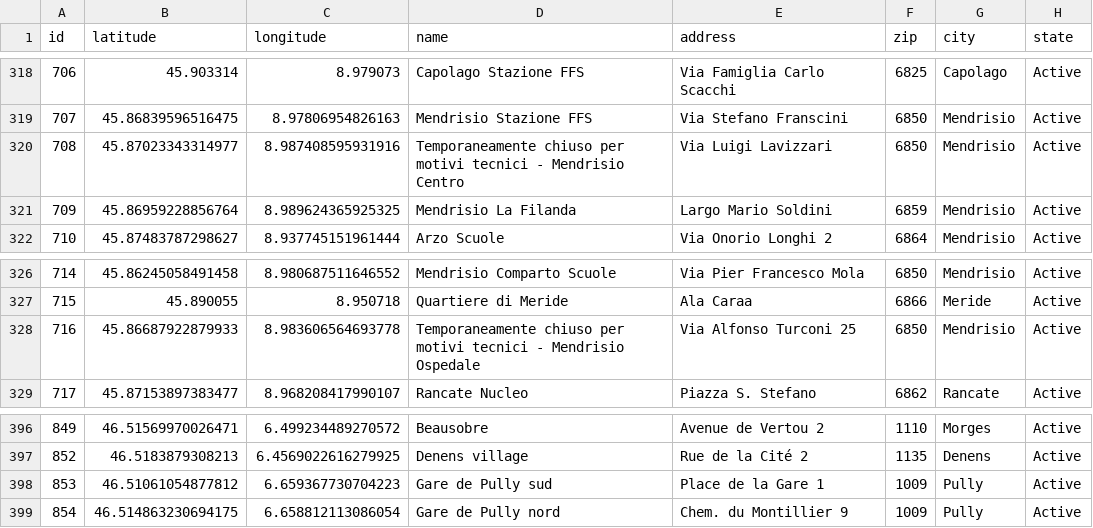
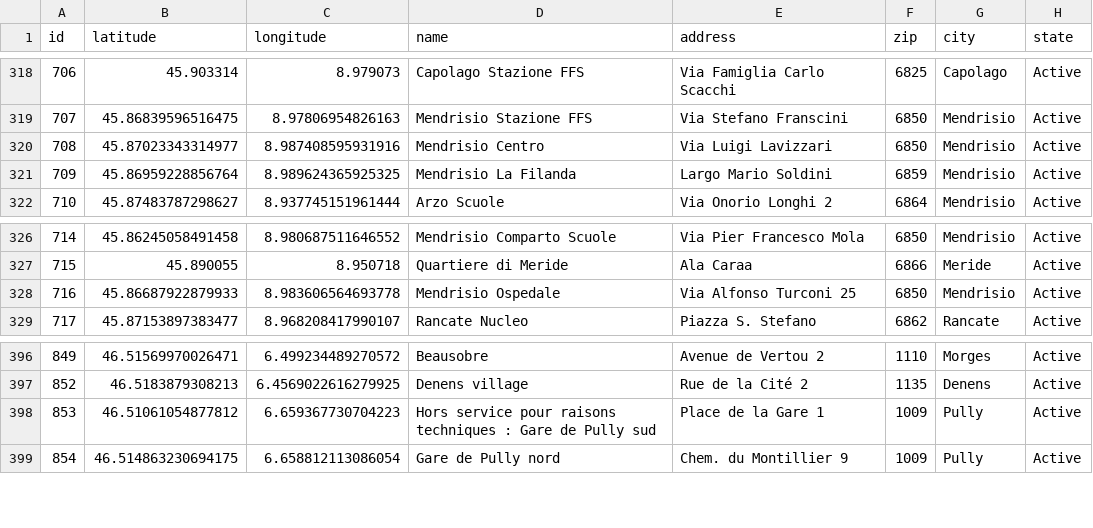
Before and after one commit to misialq/publibike-stations, a CSV file: stations/stations.csv, drawn as a sheet; only a part is shown, gaps mark what is left out; the diff covers the shown part only.

```diff
--- a/stations/stations.csv
+++ b/stations/stations.csv
@@ -319,3 +319,3 @@ id,latitude,longitude,name,address,zip,city,state
 707,45.86839596516475,8.97806954826163,Mendrisio Stazione FFS,Via Stefano Franscini,6850,Mendrisio,Active
-708,45.87023343314977,8.987408595931916,Temporaneamente chiuso per motivi tecnici - Mendrisio Centro,Via Luigi Lavizzari,6850,Mendrisio,Active
+708,45.87023343314977,8.987408595931916,Mendrisio Centro,Via Luigi Lavizzari,6850,Mendrisio,Active
 709,45.86959228856764,8.989624365925325,Mendrisio La Filanda,Largo Mario Soldini,6859,Mendrisio,Active
@@ -327,3 +327,3 @@ id,latitude,longitude,name,address,zip,city,state
 715,45.890055,8.950718,Quartiere di Meride,Ala Caraa,6866,Meride,Active
-716,45.86687922879933,8.983606564693778,Temporaneamente chiuso per motivi tecnici - Mendrisio Ospedale,Via Alfonso Turconi 25,6850,Mendrisio,Active
+716,45.86687922879933,8.983606564693778,Mendrisio Ospedale,Via Alfonso Turconi 25,6850,Mendrisio,Active
 717,45.87153897383477,8.968208417990107,Rancate Nucleo,Piazza S. Stefano,6862,Rancate,Active
@@ -397,3 +397,3 @@ id,latitude,longitude,name,address,zip,city,state
 852,46.5183879308213,6.4569022616279925,Denens village,Rue de la Cité 2,1135,Denens,Active
-853,46.51061054877812,6.659367730704223,Gare de Pully sud,Place de la Gare 1,1009,Pully,Active
+853,46.51061054877812,6.659367730704223,Hors service pour raisons techniques : Gare de Pully sud,Place de la Gare 1,1009,Pully,Active
 854,46.514863230694175,6.658812113086054,Gare de Pully nord,Chem. du Montillier 9,1009,Pully,Active
```
Also changed, not shown: 23 edited cells elsewhere in this file.
